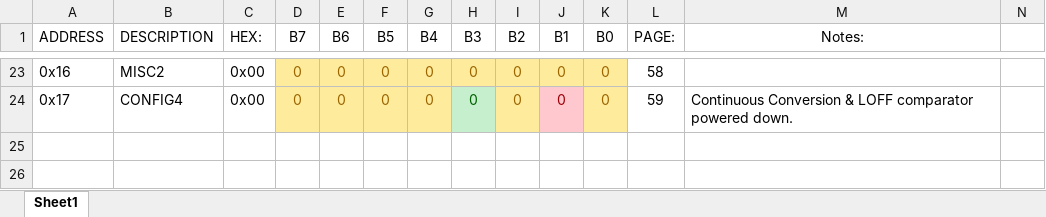
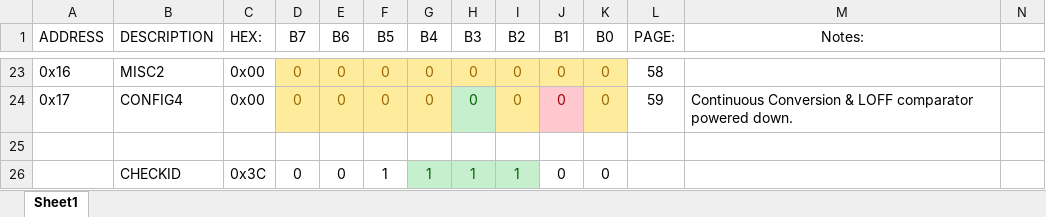
Before and after one commit to CaptainPotatoes/EEG_ADS1299_Firmware, an Excel workbook: Ads1299_defRegs.xlsx, sheet Sheet1, drawn as a sheet; only a part is shown, gaps mark what is left out; values as stored, in another font and other column widths than the file's, no borders; rows hold the shown columns only; the diff names each change by its address in the sheet, - before the commit and + after, or states it on an @@ line.

```diff
--- a/Ads1299_defRegs.xlsx (sheet Sheet1)
+++ b/Ads1299_defRegs.xlsx (sheet Sheet1)
+row 25: (empty)
+row 26:  | CHECKID | 0x3C | 0 | 0 | 1 | 1 | 1 | 1 | 0 | 0
```
Also changed, not shown: 5 other files.
